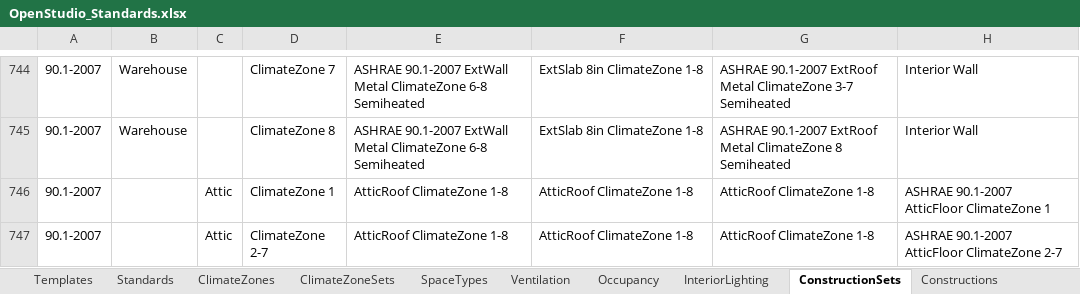
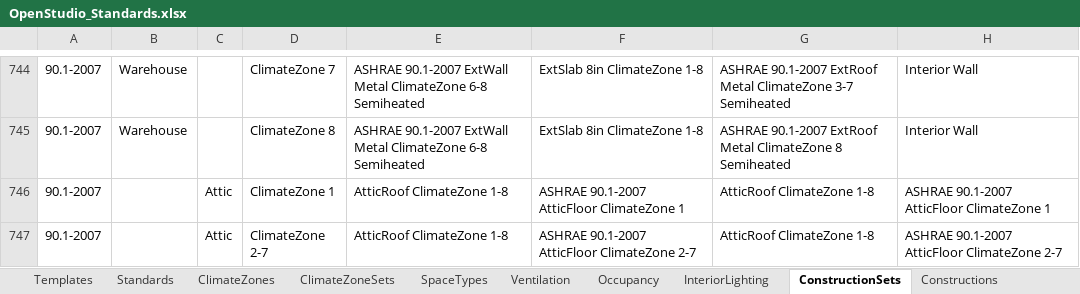
Before and after one commit to VEIC/openstudio-standards-veic-vtcbes, an Excel workbook: resources/OpenStudio_Standards.xlsx, sheet ConstructionSets, drawn as a sheet; only a part is shown, gaps mark what is left out; values as stored, in another font and other column widths than the file's, no borders; table styles not drawn; the diff covers the shown part only; the diff names each change by its address in the sheet, - before the commit and + after, or states it on an @@ line.

Commit message:
Changes Attic Exterior Floors to use ExteriorFloor construction (with insulation) instead of AtticRoof construction (no insulation) because this would typically represent a soffit, which is typically insulated like the rest of the attic floor would be.

```diff
--- a/resources/OpenStudio_Standards.xlsx (sheet ConstructionSets)
+++ b/resources/OpenStudio_Standards.xlsx (sheet ConstructionSets)
-F746: AtticRoof ClimateZone 1-8
+F746: ASHRAE 90.1-2007 AtticFloor ClimateZone 1
-F747: AtticRoof ClimateZone 1-8
+F747: ASHRAE 90.1-2007 AtticFloor ClimateZone 2-7
```
Also changed, not shown: 31 edited cells elsewhere in this sheet, 1 other file.
